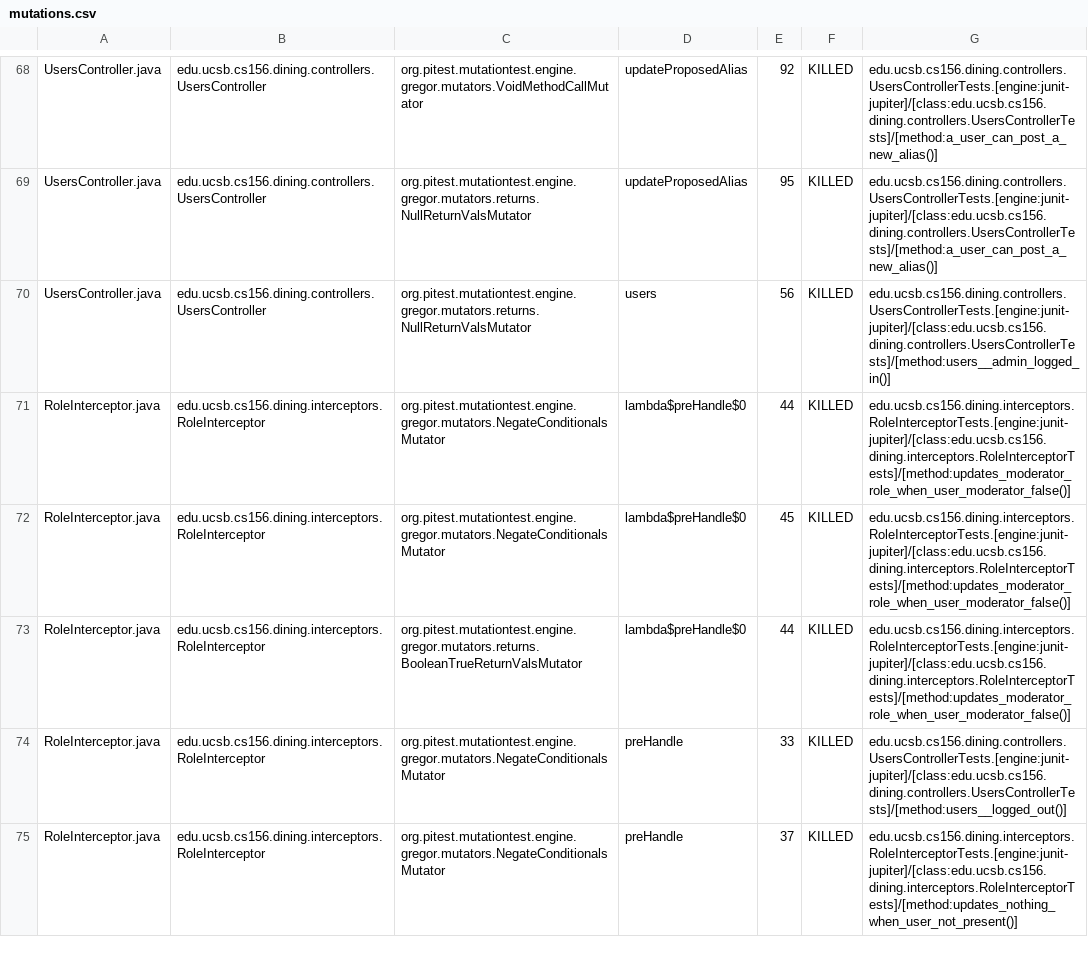
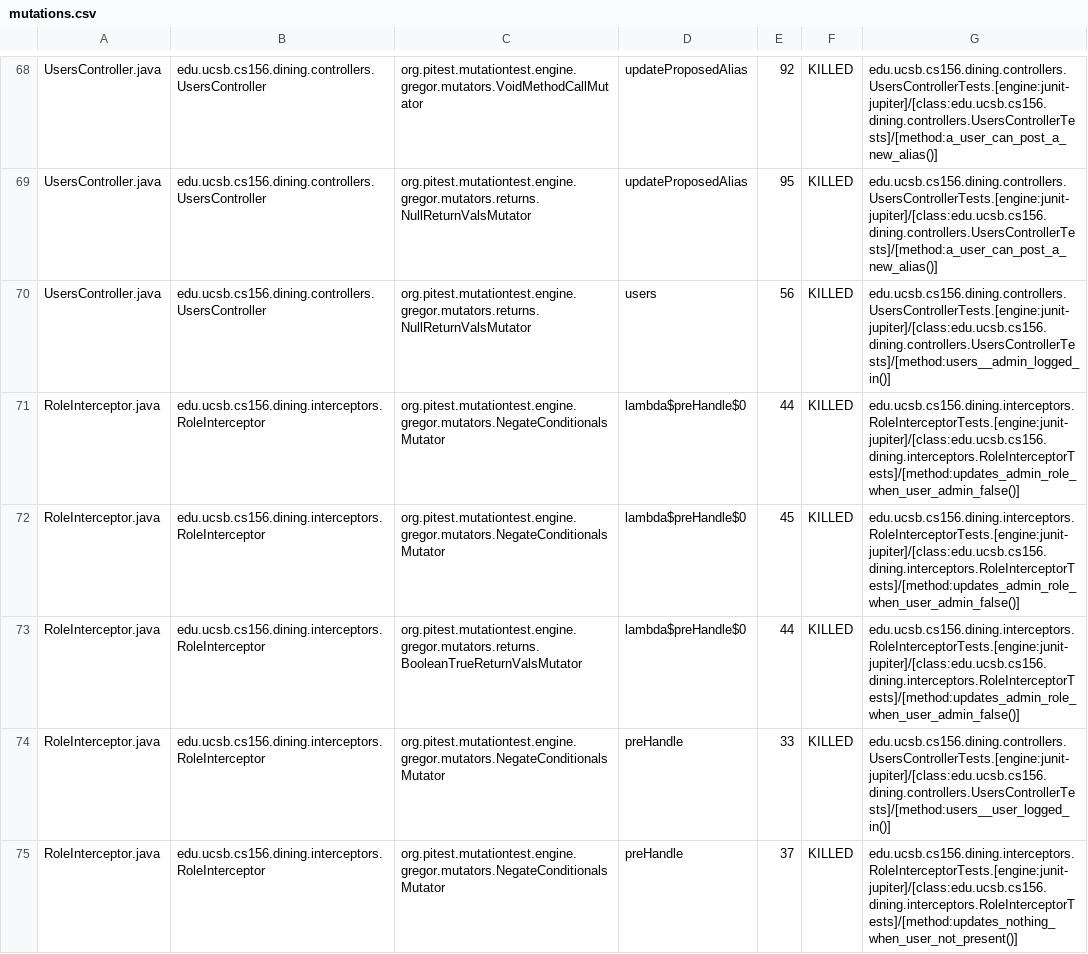
Before and after one commit to ucsb-cs156-f25/proj-dining-f25-07, a CSV file: prs/29/pitest/mutations.csv, drawn as a sheet; only a part is shown, gaps mark what is left out; the diff covers the shown part only.

Commit message:
Deploying to gh-pages from @ ucsb-cs156-f25/proj-dining-f25-07@5f2260c493bd7fc9f2b93ecbc00ce6bcb9051dfc 🚀

```diff
--- a/prs/29/pitest/mutations.csv
+++ b/prs/29/pitest/mutations.csv
@@ -70,6 +70,6 @@ UsersController.java,edu.ucsb.cs156.dining.controllers.UsersController,org.pites
 UsersController.java,edu.ucsb.cs156.dining.controllers.UsersController,org.pitest.mutationtest.engine.gregor.mutators.returns.NullReturnValsMutator,users,56,KILLED,edu.ucsb.cs156.dining.controllers.UsersControllerTests.[engine:junit-jupiter]/[class:edu.ucsb.cs156.dining.controllers.UsersControllerTests]/[method:users__admin_logged_in()]
-RoleInterceptor.java,edu.ucsb.cs156.dining.interceptors.RoleInterceptor,org.pitest.mutationtest.engine.gregor.mutators.NegateConditionalsMutator,lambda$preHandle$0,44,KILLED,edu.ucsb.cs156.dining.interceptors.RoleInterceptorTests.[engine:junit-jupiter]/[class:edu.ucsb.cs156.dining.interceptors.RoleInterceptorTests]/[method:updates_moderator_role_when_user_moderator_false()]
-RoleInterceptor.java,edu.ucsb.cs156.dining.interceptors.RoleInterceptor,org.pitest.mutationtest.engine.gregor.mutators.NegateConditionalsMutator,lambda$preHandle$0,45,KILLED,edu.ucsb.cs156.dining.interceptors.RoleInterceptorTests.[engine:junit-jupiter]/[class:edu.ucsb.cs156.dining.interceptors.RoleInterceptorTests]/[method:updates_moderator_role_when_user_moderator_false()]
-RoleInterceptor.java,edu.ucsb.cs156.dining.interceptors.RoleInterceptor,org.pitest.mutationtest.engine.gregor.mutators.returns.BooleanTrueReturnValsMutator,lambda$preHandle$0,44,KILLED,edu.ucsb.cs156.dining.interceptors.RoleInterceptorTests.[engine:junit-jupiter]/[class:edu.ucsb.cs156.dining.interceptors.RoleInterceptorTests]/[method:updates_moderator_role_when_user_moderator_false()]
-RoleInterceptor.java,edu.ucsb.cs156.dining.interceptors.RoleInterceptor,org.pitest.mutationtest.engine.gregor.mutators.NegateConditionalsMutator,preHandle,33,KILLED,edu.ucsb.cs156.dining.controllers.UsersControllerTests.[engine:junit-jupiter]/[class:edu.ucsb.cs156.dining.controllers.UsersControllerTests]/[method:users__logged_out()]
+RoleInterceptor.java,edu.ucsb.cs156.dining.interceptors.RoleInterceptor,org.pitest.mutationtest.engine.gregor.mutators.NegateConditionalsMutator,lambda$preHandle$0,44,KILLED,edu.ucsb.cs156.dining.interceptors.RoleInterceptorTests.[engine:junit-jupiter]/[class:edu.ucsb.cs156.dining.interceptors.RoleInterceptorTests]/[method:updates_admin_role_when_user_admin_false()]
+RoleInterceptor.java,edu.ucsb.cs156.dining.interceptors.RoleInterceptor,org.pitest.mutationtest.engine.gregor.mutators.NegateConditionalsMutator,lambda$preHandle$0,45,KILLED,edu.ucsb.cs156.dining.interceptors.RoleInterceptorTests.[engine:junit-jupiter]/[class:edu.ucsb.cs156.dining.interceptors.RoleInterceptorTests]/[method:updates_admin_role_when_user_admin_false()]
+RoleInterceptor.java,edu.ucsb.cs156.dining.interceptors.RoleInterceptor,org.pitest.mutationtest.engine.gregor.mutators.returns.BooleanTrueReturnValsMutator,lambda$preHandle$0,44,KILLED,edu.ucsb.cs156.dining.interceptors.RoleInterceptorTests.[engine:junit-jupiter]/[class:edu.ucsb.cs156.dining.interceptors.RoleInterceptorTests]/[method:updates_admin_role_when_user_admin_false()]
+RoleInterceptor.java,edu.ucsb.cs156.dining.interceptors.RoleInterceptor,org.pitest.mutationtest.engine.gregor.mutators.NegateConditionalsMutator,preHandle,33,KILLED,edu.ucsb.cs156.dining.controllers.UsersControllerTests.[engine:junit-jupiter]/[class:edu.ucsb.cs156.dining.controllers.UsersControllerTests]/[method:users__user_logged_in()]
 RoleInterceptor.java,edu.ucsb.cs156.dining.interceptors.RoleInterceptor,org.pitest.mutationtest.engine.gregor.mutators.NegateConditionalsMutator,preHandle,37,KILLED,edu.ucsb.cs156.dining.interceptors.RoleInterceptorTests.[engine:junit-jupiter]/[class:edu.ucsb.cs156.dining.interceptors.RoleInterceptorTests]/[method:updates_nothing_when_user_not_present()]
```
Also changed, not shown: 4 edited cells elsewhere in this file, 17 other files.
